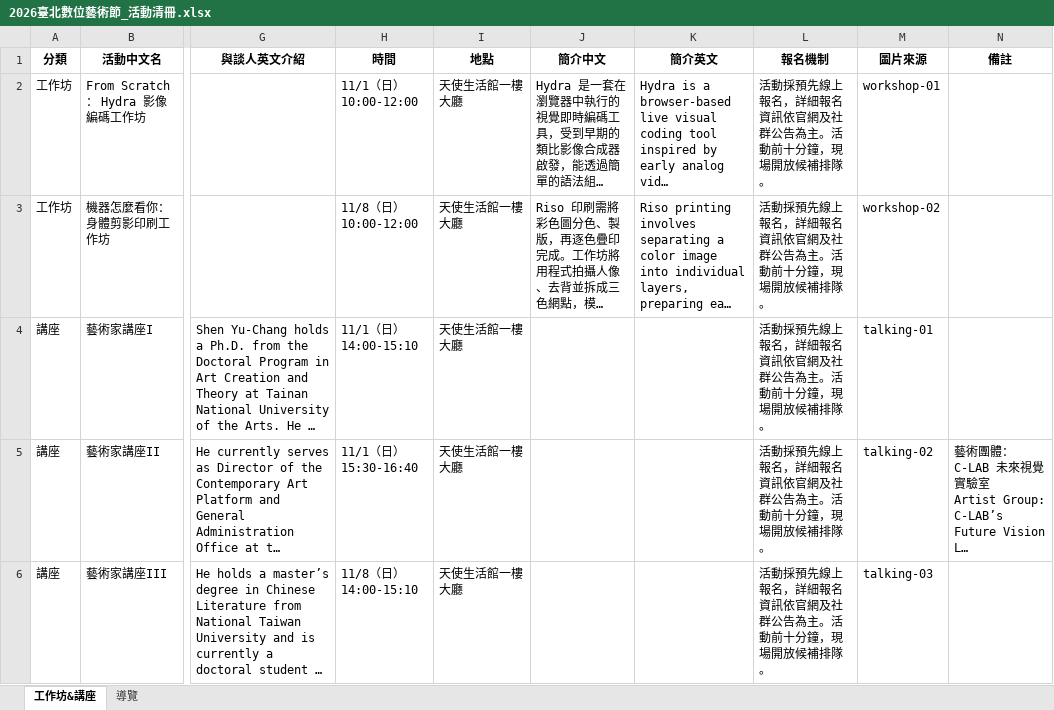
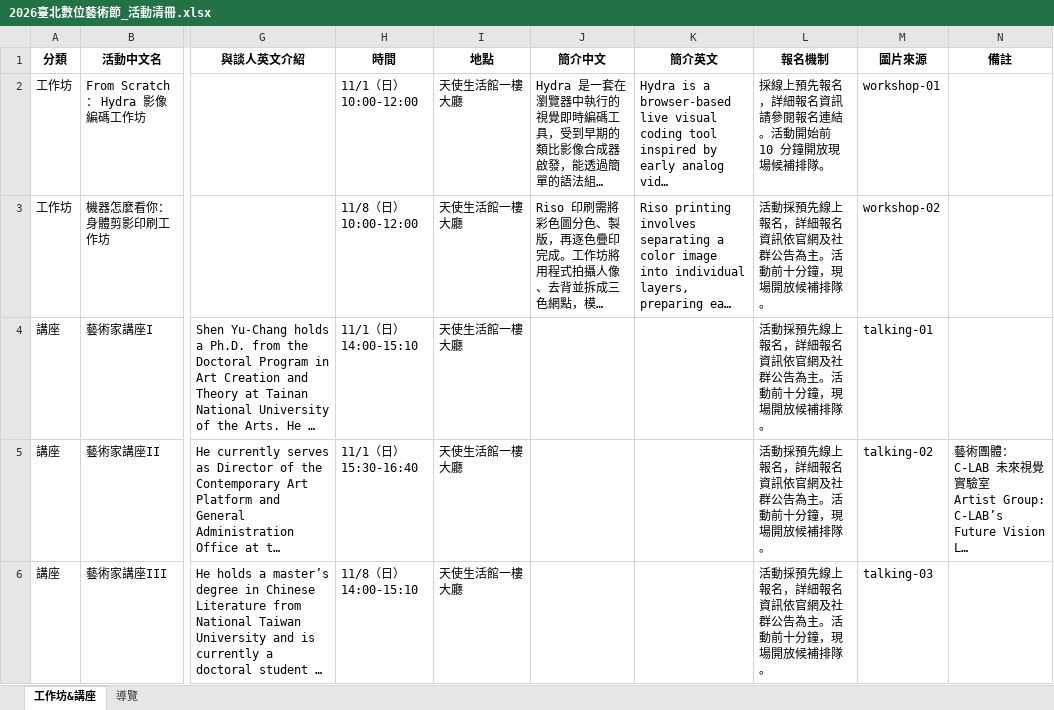
Before and after one commit to mary890719/DAF2026, an Excel workbook: assets/2026臺北數位藝術節_活動清冊.xlsx, sheet 工作坊&講座, drawn as a sheet; only a part is shown, gaps mark what is left out; long unchanged cells end in …; values as stored, in another font and other column widths than the file's, no borders; the diff names each change by its address in the sheet, - before the commit and + after, or states it on an @@ line.

```diff
--- a/assets/2026臺北數位藝術節_活動清冊.xlsx (sheet 工作坊&講座)
+++ b/assets/2026臺北數位藝術節_活動清冊.xlsx (sheet 工作坊&講座)
-L2 (報名機制): 活動採預先線上報名，詳細報名資訊依官網及社群公告為主。活動前十分鐘，現場開放候補排隊。
+L2 (報名機制): 採線上預先報名，詳細報名資訊請參閱報名連結。活動開始前 10 分鐘開放現場候補排隊。
```
Also changed, not shown: sheet 導覽, assets/2026臺北數位藝術節_作品&藝術家清冊.xlsx, 1 other file.
